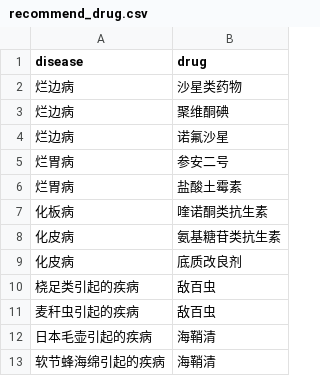
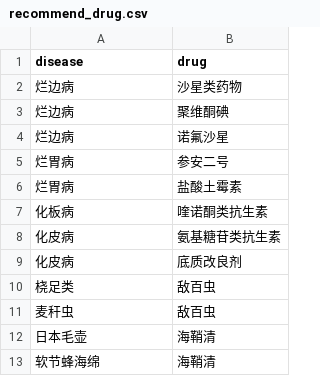
Before and after one commit to HAN-weed/GraduationDesign, a CSV file: SeaCucumberServer/KBQATest/data/recommend_drug.csv, drawn as a sheet.

```diff
--- a/SeaCucumberServer/KBQATest/data/recommend_drug.csv
+++ b/SeaCucumberServer/KBQATest/data/recommend_drug.csv
@@ -9,5 +9,5 @@ disease,drug
 化皮病,底质改良剂
-桡足类引起的疾病,敌百虫
-麦秆虫引起的疾病,敌百虫
-日本毛壶引起的疾病,海鞘清
-软节蜂海绵引起的疾病,海鞘清
+桡足类,敌百虫
+麦秆虫,敌百虫
+日本毛壶,海鞘清
+软节蜂海绵,海鞘清
```
Also changed, not shown: SeaCucumberServer/KBQATest/data/belongs_to.csv, SeaCucumberServer/KBQATest/data/cause_by.csv, 49 other files.
